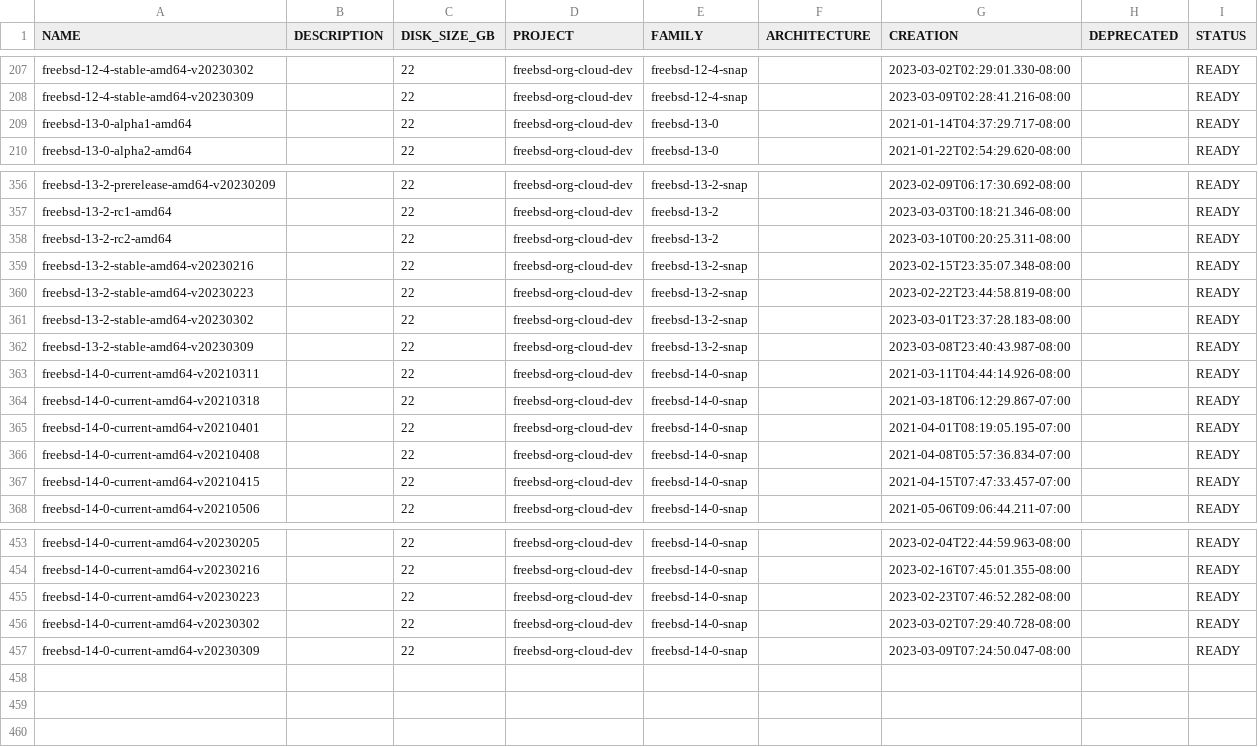
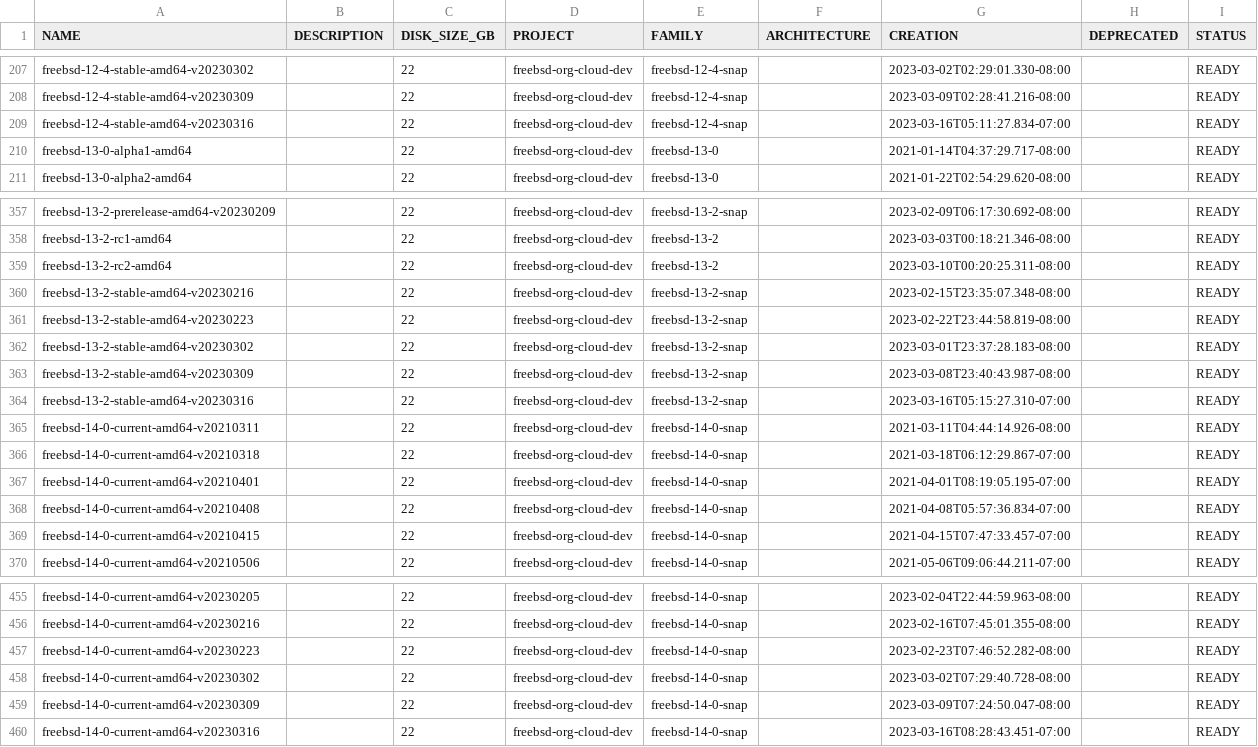
Before and after one commit to Cyclenerd/google-cloud-pricing-cost-calculator, a CSV file: tools/imagescommunity.csv, drawn as a sheet; only a part is shown, gaps mark what is left out; the diff names each change by its address in the sheet, - before the commit and + after, or states it on an @@ line.

```diff
--- a/tools/imagescommunity.csv
+++ b/tools/imagescommunity.csv
+row 209: freebsd-12-4-stable-amd64-v20230316 |  | 22 | freebsd-org-cloud-dev | freebsd-12-4-snap |  | 2023-03-16T05:11:27.834-07:00 |  | READY
+row 364: freebsd-13-2-stable-amd64-v20230316 |  | 22 | freebsd-org-cloud-dev | freebsd-13-2-snap |  | 2023-03-16T05:15:27.310-07:00 |  | READY
+row 460: freebsd-14-0-current-amd64-v20230316 |  | 22 | freebsd-org-cloud-dev | freebsd-14-0-snap |  | 2023-03-16T08:28:43.451-07:00 |  | READY
```
Also changed, not shown: tools/images.csv, tools/imagesdeeplearning.csv.
